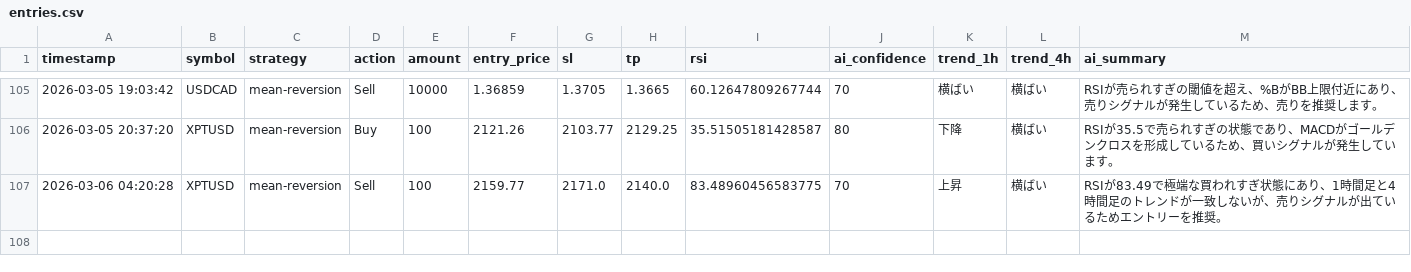
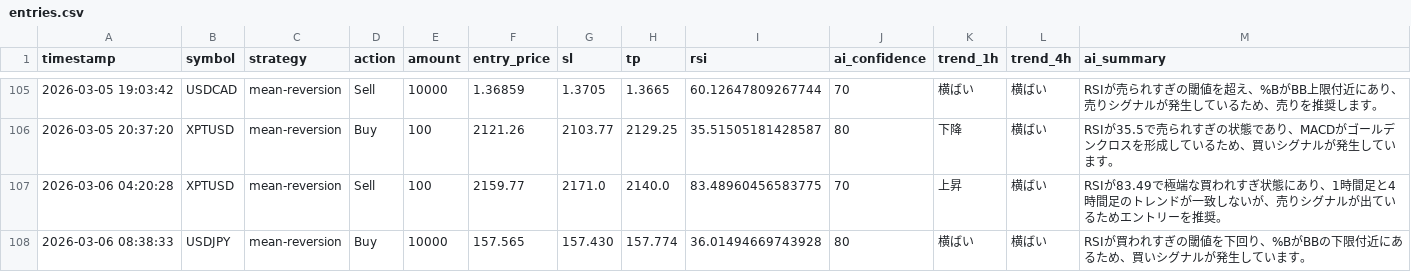
Before and after one commit to tanakahikari-pikka/ai-trading, a CSV file: logs/entries.csv, drawn as a sheet; only a part is shown, gaps mark what is left out; the diff names each change by its address in the sheet, - before the commit and + after, or states it on an @@ line.

```diff
--- a/logs/entries.csv
+++ b/logs/entries.csv
+row 108: 2026-03-06 08:38:33 | USDJPY | mean-reversion | Buy | 10000 | 157.565 | 157.430 | 157.774 | 36.01494669743928 | 80 | 横ばい | 横ばい | RSIが買われすぎの閾値を下回り、%BがBBの下限付近にあるため、買いシグナルが発生しています。
```
Also changed, not shown: 1 other file.
